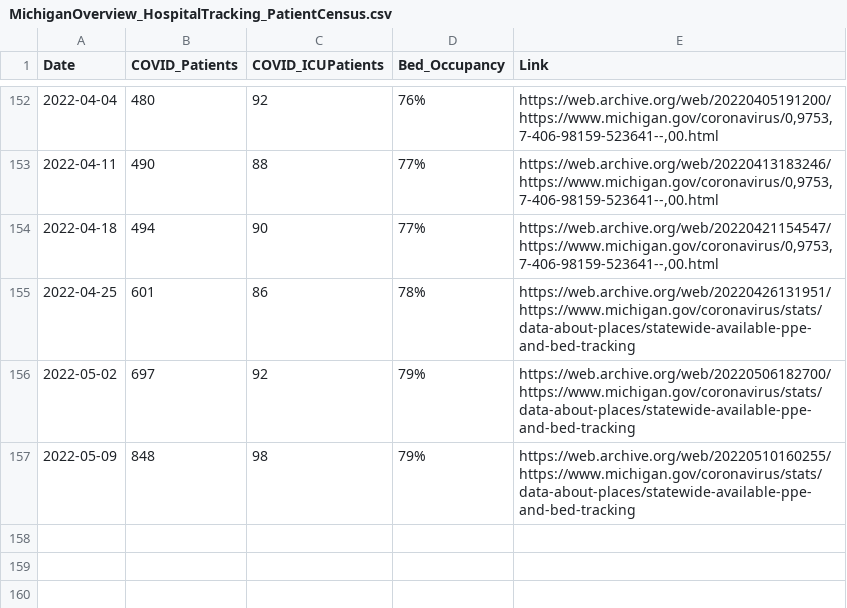
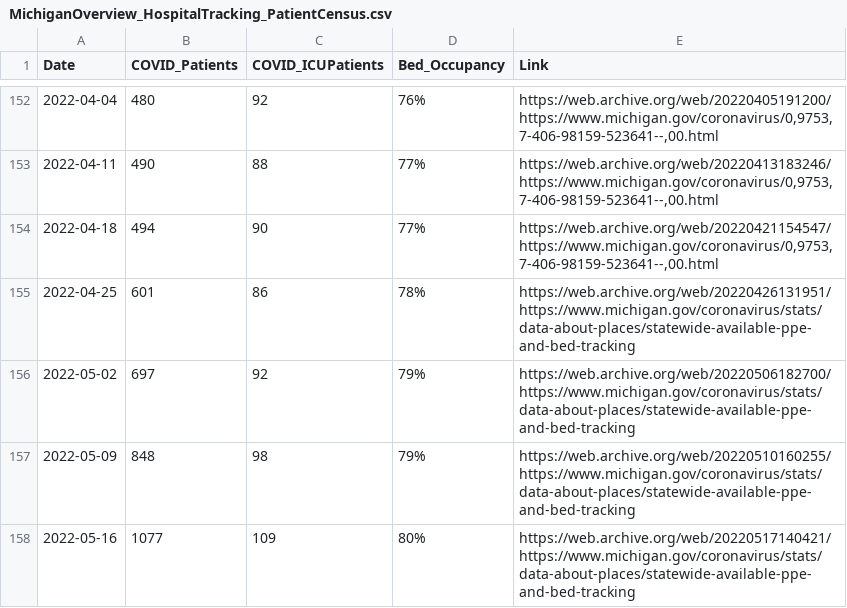
Before and after one commit to dmorl/MichiganHospitalData, a CSV file: MichiganOverview_HospitalTracking_PatientCensus.csv, drawn as a sheet; only a part is shown, gaps mark what is left out; the diff names each change by its address in the sheet, - before the commit and + after, or states it on an @@ line.

Commit message:
Data update
Updating data from 2022-05-18

```diff
--- a/MichiganOverview_HospitalTracking_PatientCensus.csv
+++ b/MichiganOverview_HospitalTracking_PatientCensus.csv
+row 158: 2022-05-16 | 1077 | 109 | 80% | https://web.archive.org/web/20220517140421/https://www.michigan.gov/coronavirus/stats/data-about-places/statewide-available-ppe-and-bed-tracking
```
Also changed, not shown: 2 other files.
